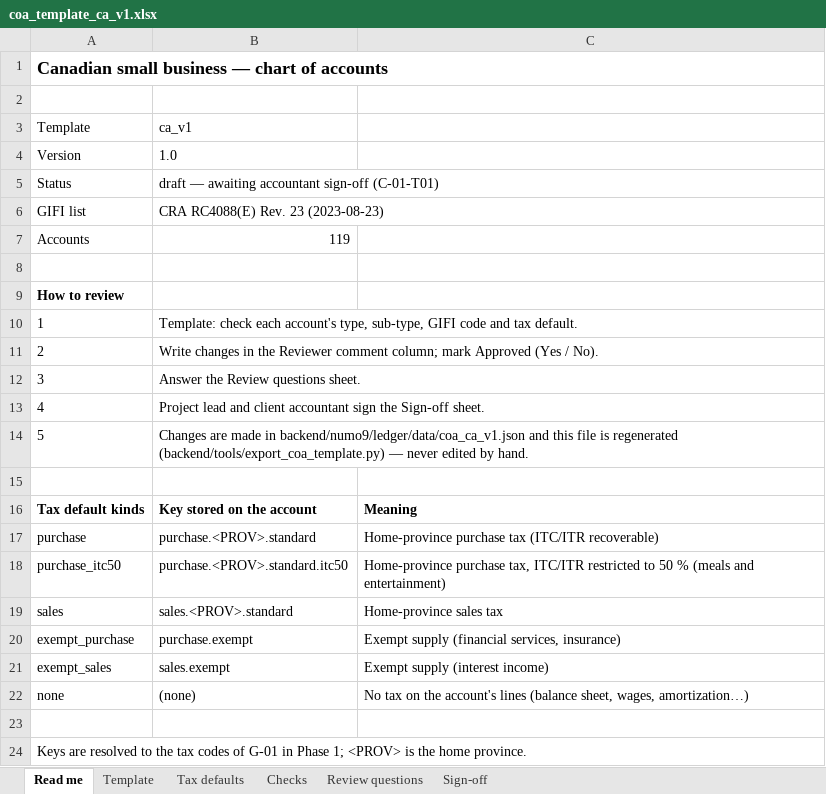
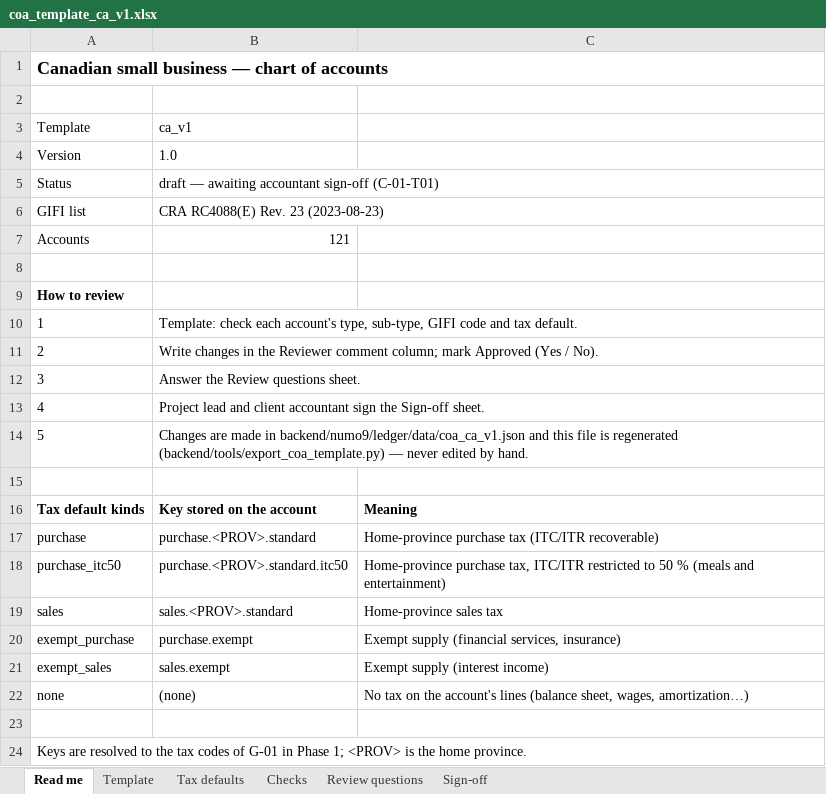
Before and after one commit to obadahpip/numo9, an Excel workbook: docs/accounting/coa_template_ca_v1.xlsx, sheet Read me, drawn as a sheet; values as stored, in another font and other column widths than the file's, no borders; the diff names each change by its address in the sheet, - before the commit and + after, or states it on an @@ line.

```diff
--- a/docs/accounting/coa_template_ca_v1.xlsx (sheet Read me)
+++ b/docs/accounting/coa_template_ca_v1.xlsx (sheet Read me)
-B7 (ca_v1): 119
+B7 (ca_v1): 121
```
Also changed, not shown: sheet Template, sheet Checks, 14 other files.
